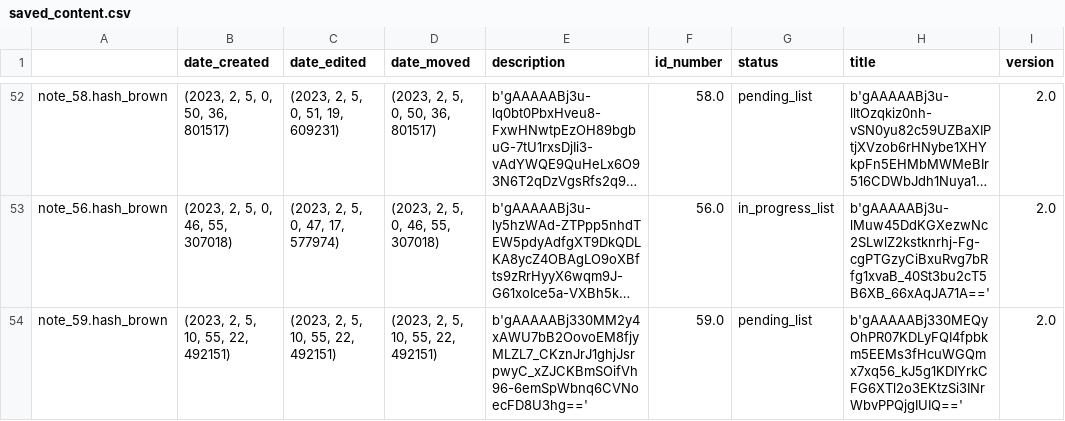
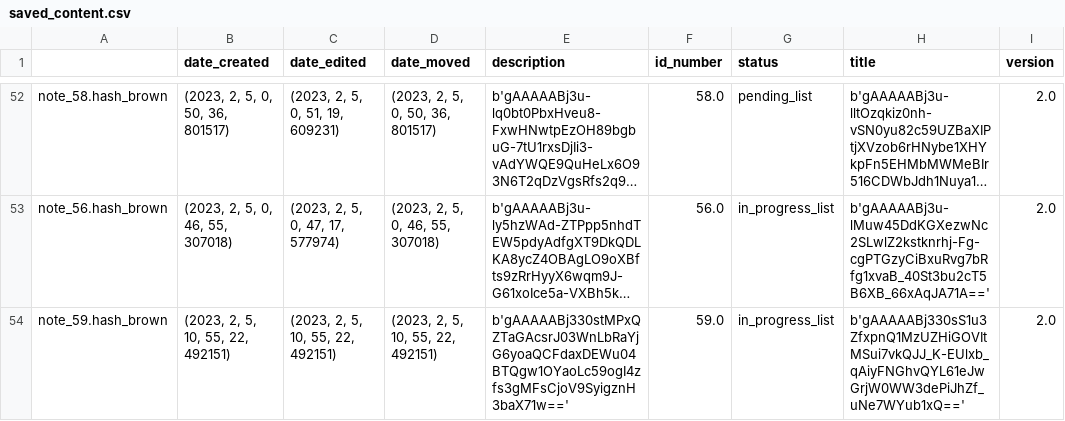
Before and after one commit to Mazchoo/ToDoQt, a CSV file: SavedToDo/saved_content.csv, drawn as a sheet; only a part is shown, gaps mark what is left out; long unchanged cells end in …; the diff names each change by its address in the sheet, - before the commit and + after, or states it on an @@ line.

Commit message:
Updated ToDo items

```diff
--- a/SavedToDo/saved_content.csv
+++ b/SavedToDo/saved_content.csv
-E54 (description): b'gAAAAABj330MM2y4xAWU7bB2OovoEM8fjyMLZL7_CKznJrJ1ghjJsrpwyC_xZJCKBmSOifVh96-6emSpWbnq6CVNoecFD8U3hg=='
+E54 (description): b'gAAAAABj330stMPxQZTaGAcsrJ03WnLbRaYjG6yoaQCFdaxDEWu04BTQgw1OYaoLc59ogI4zfs3gMFsCjoV9SyigznH3baX71w=='
-G54 (status): pending_list
+G54 (status): in_progress_list
-H54 (title): b'gAAAAABj330MEQyOhPR07KDLyFQI4fpbkm5EEMs3fHcuWGQmx7xq56_kJ5g1KDIYrkCFG6XTl2o3EKtzSi3INrWbvPPQjgIUIQ=='
+H54 (title): b'gAAAAABj330sS1u3ZfxpnQ1MzUZHiGOVItMSui7vkQJJ_K-EUlxb_qAiyFNGhvQYL61eJwGrjW0WW3dePiJhZf_uNe7WYub1xQ=='
```
